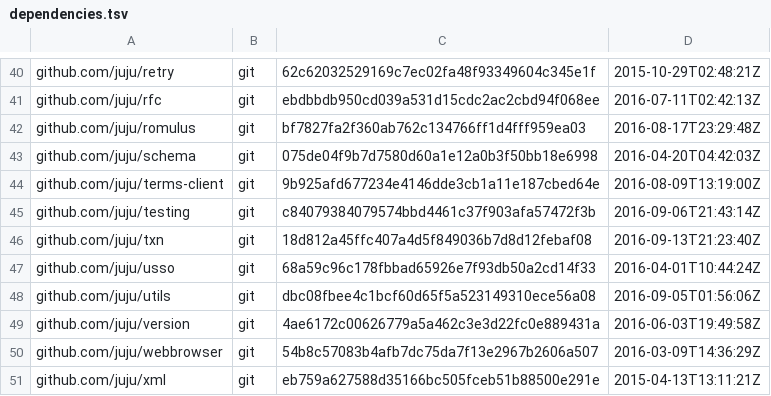
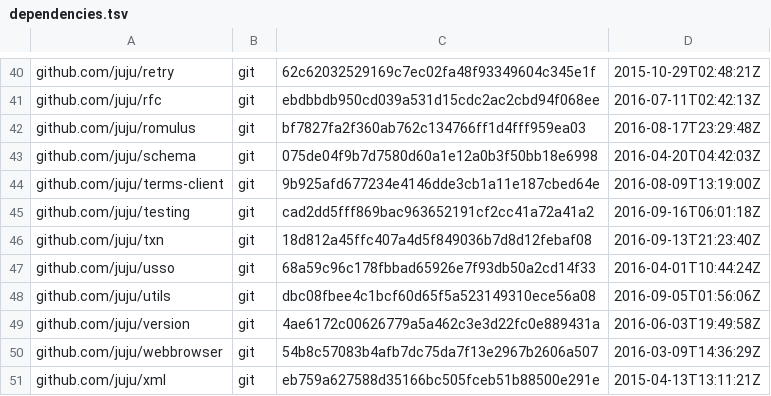
Before and after one commit to juju/juju, a TSV file: dependencies.tsv, drawn as a sheet; only a part is shown, gaps mark what is left out.

```diff
--- a/dependencies.tsv
+++ b/dependencies.tsv
@@ -44,3 +44,3 @@ github.com/juju/schema	git	075de04f9b7d7580d60a1e12a0b3f50bb18e6998	2016-04-20T0
 github.com/juju/terms-client	git	9b925afd677234e4146dde3cb1a11e187cbed64e	2016-08-09T13:19:00Z
-github.com/juju/testing	git	c84079384079574bbd4461c37f903afa57472f3b	2016-09-06T21:43:14Z
+github.com/juju/testing	git	cad2dd5fff869bac963652191cf2cc41a72a41a2	2016-09-16T06:01:18Z
 github.com/juju/txn	git	18d812a45ffc407a4d5f849036b7d8d12febaf08	2016-09-13T21:23:40Z
```
Also changed, not shown: 11 other files.
